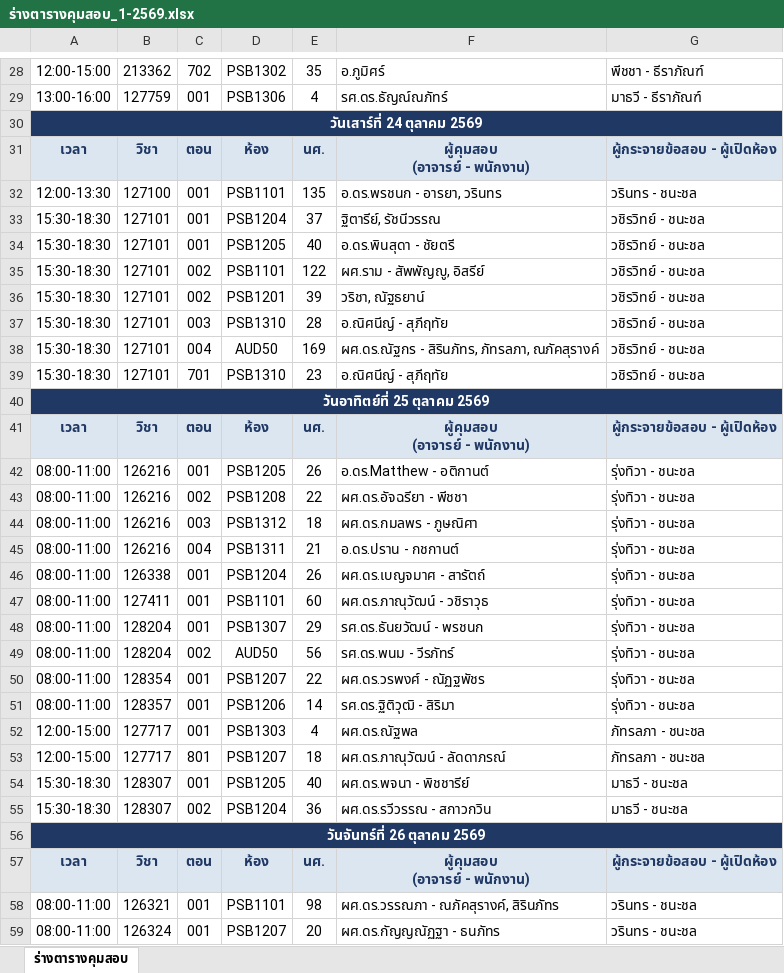
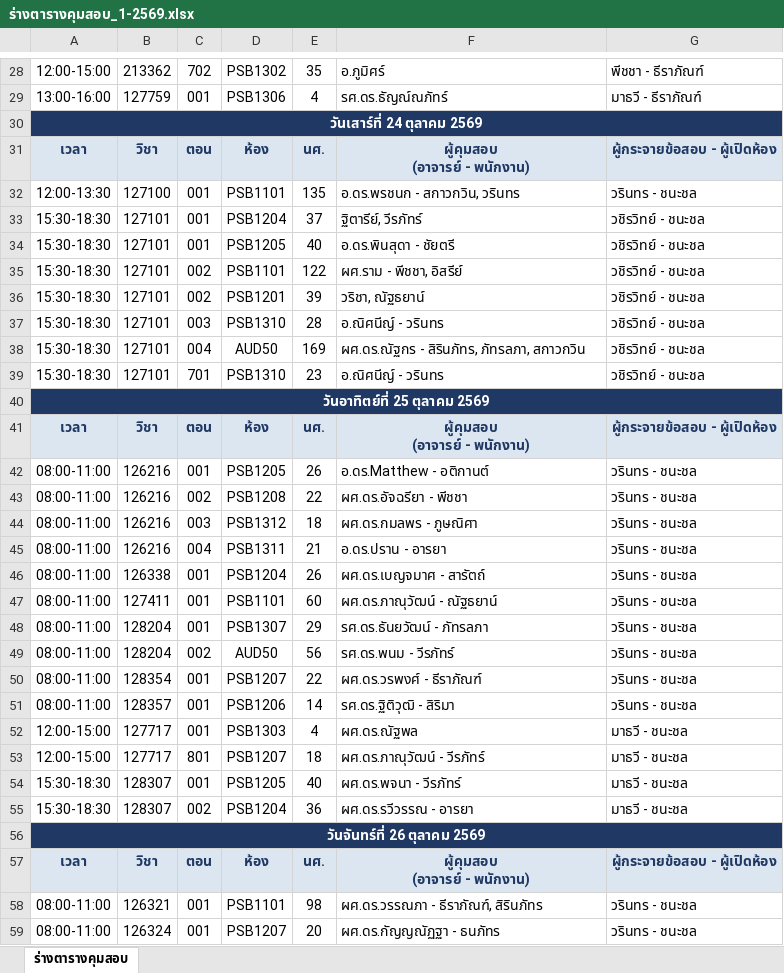
Before and after one commit to Knpod65/marketplace, an Excel workbook: exam-duty-dashboard/ร่างตารางคุมสอบ_1-2569.xlsx, sheet ร่างตารางคุมสอบ, drawn as a sheet; only a part is shown, gaps mark what is left out; values as stored, in another font and other column widths than the file's, no borders; the diff covers the shown part only; the diff names each change by its address in the sheet, - before the commit and + after, or states it on an @@ line.

```diff
--- a/exam-duty-dashboard/ร่างตารางคุมสอบ_1-2569.xlsx (sheet ร่างตารางคุมสอบ)
+++ b/exam-duty-dashboard/ร่างตารางคุมสอบ_1-2569.xlsx (sheet ร่างตารางคุมสอบ)
-F32: อ.ดร.พรชนก - อารยา, วรินทร
+F32: อ.ดร.พรชนก - สกาวกวิน, วรินทร
-F33: ฐิตารีย์, รัชนีวรรณ
+F33: ฐิตารีย์, วีรภัทร์
-F35: ผศ.ราม - สัพพัญญู, อิสรีย์
+F35: ผศ.ราม - พีชชา, อิสรีย์
-F37: อ.ณิศนีญ์ - สุภีฤทัย
+F37: อ.ณิศนีญ์ - วรินทร
-F38: ผศ.ดร.ณัฐกร - สิรินภัทร, ภัทรลภา, ณภัคสุรางค์
+F38: ผศ.ดร.ณัฐกร - สิรินภัทร, ภัทรลภา, สกาวกวิน
-F39: อ.ณิศนีญ์ - สุภีฤทัย
+F39: อ.ณิศนีญ์ - วรินทร
-G42:G51: รุ่งทิวา - ชนะชล
+G42:G51: วรินทร - ชนะชล
-F45: อ.ดร.ปราน - กชกานต์
+F45: อ.ดร.ปราน - อารยา
-F47: ผศ.ดร.ภาณุวัฒน์ - วชิราวุธ
+F47: ผศ.ดร.ภาณุวัฒน์ - ณัฐธยาน์
-F48: รศ.ดร.ธันยวัฒน์ - พรชนก
+F48: รศ.ดร.ธันยวัฒน์ - ภัทรลภา
-F50: ผศ.ดร.วรพงศ์ - ณัฏฐพัชร
+F50: ผศ.ดร.วรพงศ์ - ธีราภัณฑ์
-G52:G53: ภัทรลภา - ชนะชล
+G52:G53: มาธวี - ชนะชล
-F53: ผศ.ดร.ภาณุวัฒน์ - ลัดดาภรณ์
+F53: ผศ.ดร.ภาณุวัฒน์ - วีรภัทร์
-F54: ผศ.ดร.พจนา - พิชชารีย์
+F54: ผศ.ดร.พจนา - วีรภัทร์
-F55: ผศ.ดร.รวีวรรณ - สกาวกวิน
+F55: ผศ.ดร.รวีวรรณ - อารยา
-F58: ผศ.ดร.วรรณภา - ณภัคสุรางค์, สิรินภัทร
+F58: ผศ.ดร.วรรณภา - ธีราภัณฑ์, สิรินภัทร
```
Also changed, not shown: 34 edited cells elsewhere in this sheet, 4 other files.
